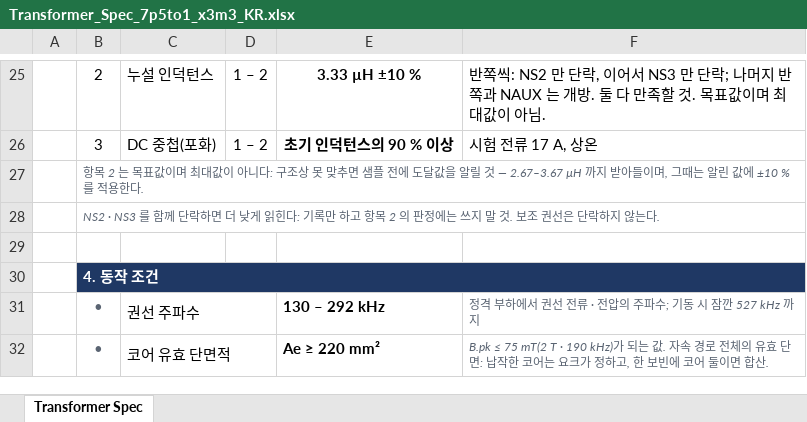
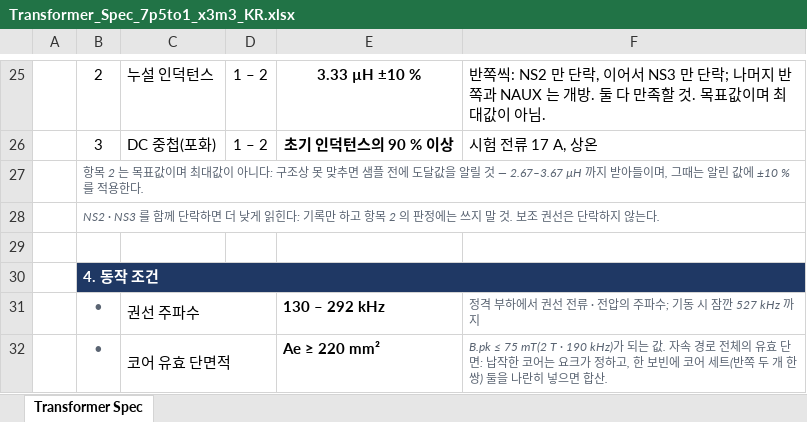
Before and after one commit to yohan924-ops/L6790A-Single-Stage-PFC-LLC-Converter, an Excel workbook: Calculation Excel Sheet/variants/Transformer_Spec_7p5to1_x3m3_KR.xlsx, sheet Transformer Spec, drawn as a sheet; only a part is shown, gaps mark what is left out; values as stored, in another font and other column widths than the file's, no borders; the diff names each change by its address in the sheet, - before the commit and + after, or states it on an @@ line.

```diff
--- a/Calculation Excel Sheet/variants/Transformer_Spec_7p5to1_x3m3_KR.xlsx (sheet Transformer Spec)
+++ b/Calculation Excel Sheet/variants/Transformer_Spec_7p5to1_x3m3_KR.xlsx (sheet Transformer Spec)
-F32: …코어 둘이면 합산…
+F32: …코어 세트(반쪽 두 개 한 쌍) 둘을 나란히 넣으면 합산…
```
Also changed, not shown: Calculation Excel Sheet/variants/Transformer_Spec_7p5to1_x3m3.xlsx, 2 other files.
